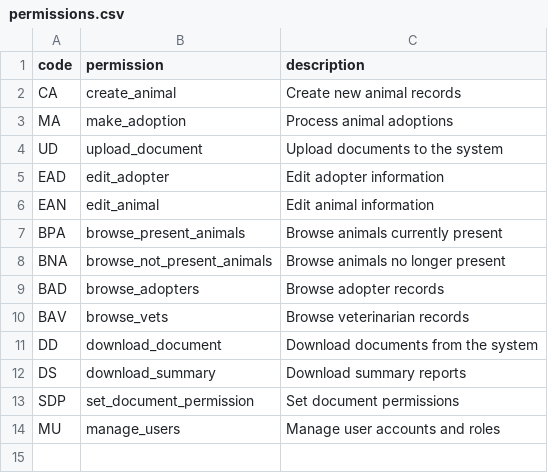
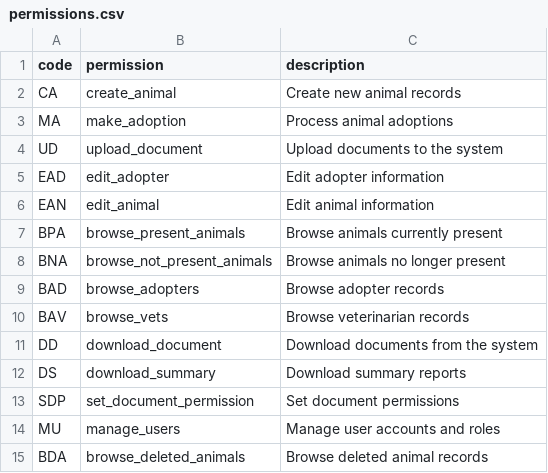
Before and after one commit to samu9/hermadata, a CSV file: backend/hermadata/database/alembic/initial_data/permissions.csv, drawn as a sheet; the diff names each change by its address in the sheet, - before the commit and + after, or states it on an @@ line.

Commit message:
feat: add browse_deleted_animals permission to permissions.csv

```diff
--- a/backend/hermadata/database/alembic/initial_data/permissions.csv
+++ b/backend/hermadata/database/alembic/initial_data/permissions.csv
+row 15: BDA | browse_deleted_animals | Browse deleted animal records
```
